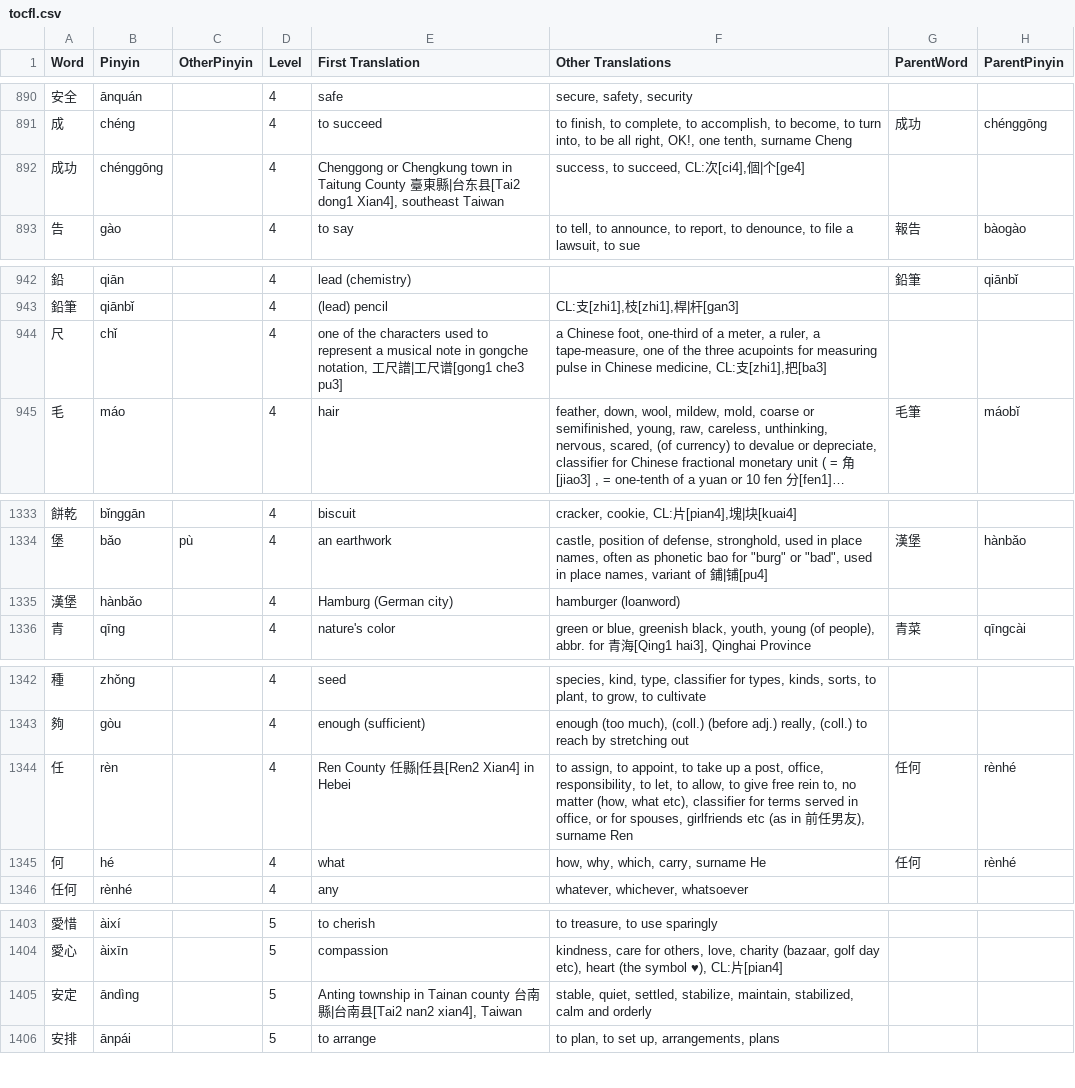
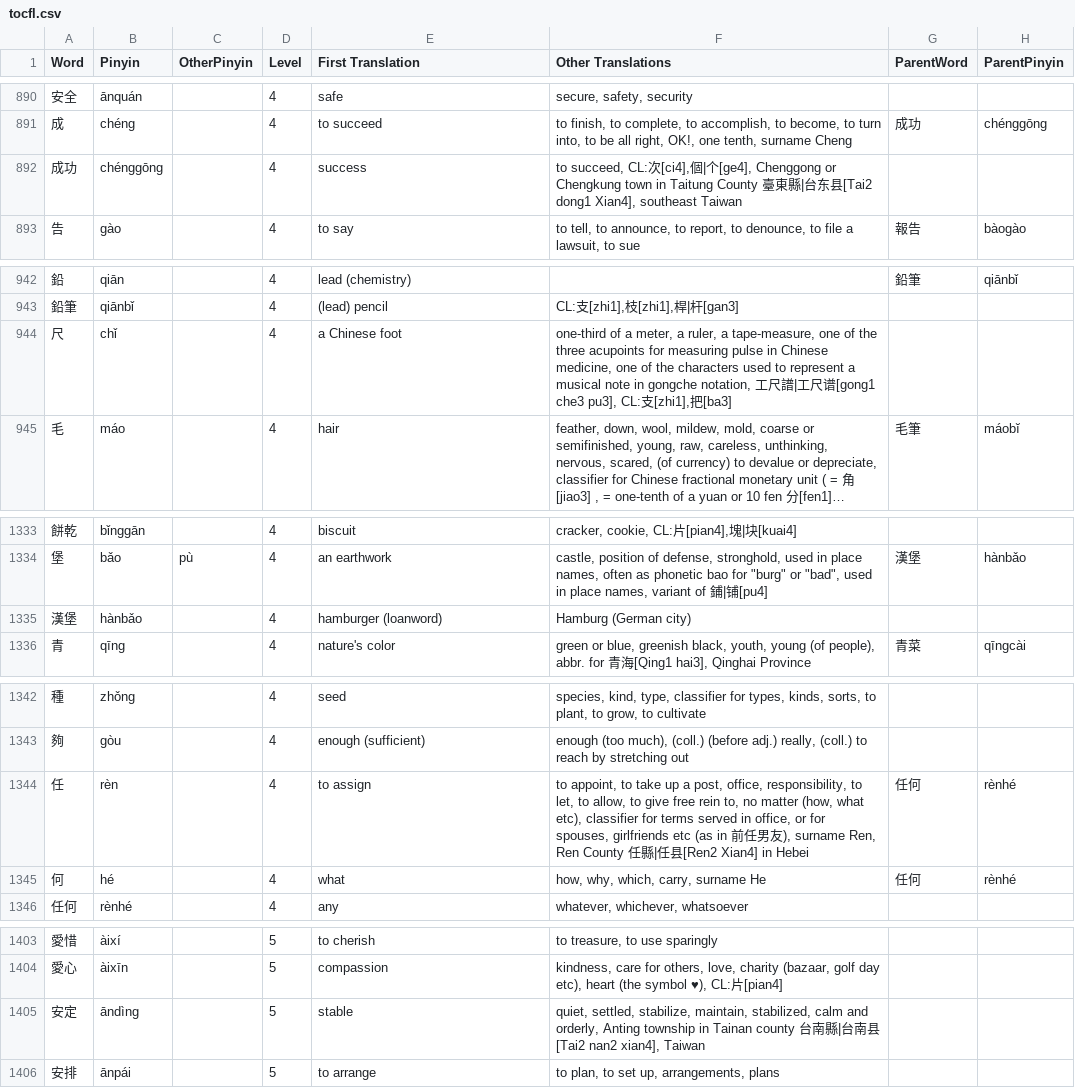
Before and after one commit to tomcumming/tocfl-word-list, a CSV file: dist/tocfl.csv, drawn as a sheet; only a part is shown, gaps mark what is left out; long unchanged cells end in …; the diff covers the shown part only; the diff names each change by its address in the sheet, - before the commit and + after, or states it on an @@ line.

```diff
--- a/dist/tocfl.csv
+++ b/dist/tocfl.csv
-E892 (First Translation): Chenggong or Chengkung town in Taitung County 臺東縣|台东县[Tai2 dong1 Xian4], southeast Taiwan
+E892 (First Translation): success
-F892 (Other Translations): success, to succeed, CL:次[ci4],個|个[ge4]
+F892 (Other Translations): to succeed, CL:次[ci4],個|个[ge4], Chenggong or Chengkung town in Taitung County 臺東縣|台东县[Tai2 dong1 Xian4], southeast Taiwan
-E944 (First Translation): one of the characters used to represent a musical note in gongche notation, 工尺譜|工尺谱[gong1 che3 pu3]
+E944 (First Translation): a Chinese foot
-F944 (Other Translations): a Chinese foot, one-third of a meter, a ruler, a tape-measure, one of the three acupoints for measuring pulse in Chinese medicine, CL:支…
+F944 (Other Translations): one-third of a meter, a ruler, a tape-measure, one of the three acupoints for measuring pulse in Chinese medicine, one of the characters used to represent a musical note in gongche notation, 工尺譜|工尺谱[gong1 che3 pu3], CL:支…
-E1335 (First Translation): Hamburg (German city)
+E1335 (First Translation): hamburger (loanword)
-F1335 (Other Translations): hamburger (loanword)
+F1335 (Other Translations): Hamburg (German city)
-E1344 (First Translation): Ren County 任縣|任县[Ren2 Xian4] in Hebei
+E1344 (First Translation): to assign
-F1344 (Other Translations): to assign, to appoint, to take up a post, office, responsibility, to let, to allow, to give free rein to, no matter (how, what etc), classifier for terms served in office, or for spouses, girlfriends etc (as in 前任男友), surname Ren
+F1344 (Other Translations): to appoint, to take up a post, office, responsibility, to let, to allow, to give free rein to, no matter (how, what etc), classifier for terms served in office, or for spouses, girlfriends etc (as in 前任男友), surname Ren, Ren County 任縣|任县[Ren2 Xian4] in Hebei
-E1405 (First Translation): Anting township in Tainan county 台南縣|台南县[Tai2 nan2 xian4], Taiwan
+E1405 (First Translation): stable
-F1405 (Other Translations): stable, quiet, settled, stabilize, maintain, stabilized, calm and orderly
+F1405 (Other Translations): quiet, settled, stabilize, maintain, stabilized, calm and orderly, Anting township in Tainan county 台南縣|台南县[Tai2 nan2 xian4], Taiwan
```
Also changed, not shown: 45 edited cells elsewhere in this file, dist/tocfl.tsv, dist/tts.csv, 2 other files.
